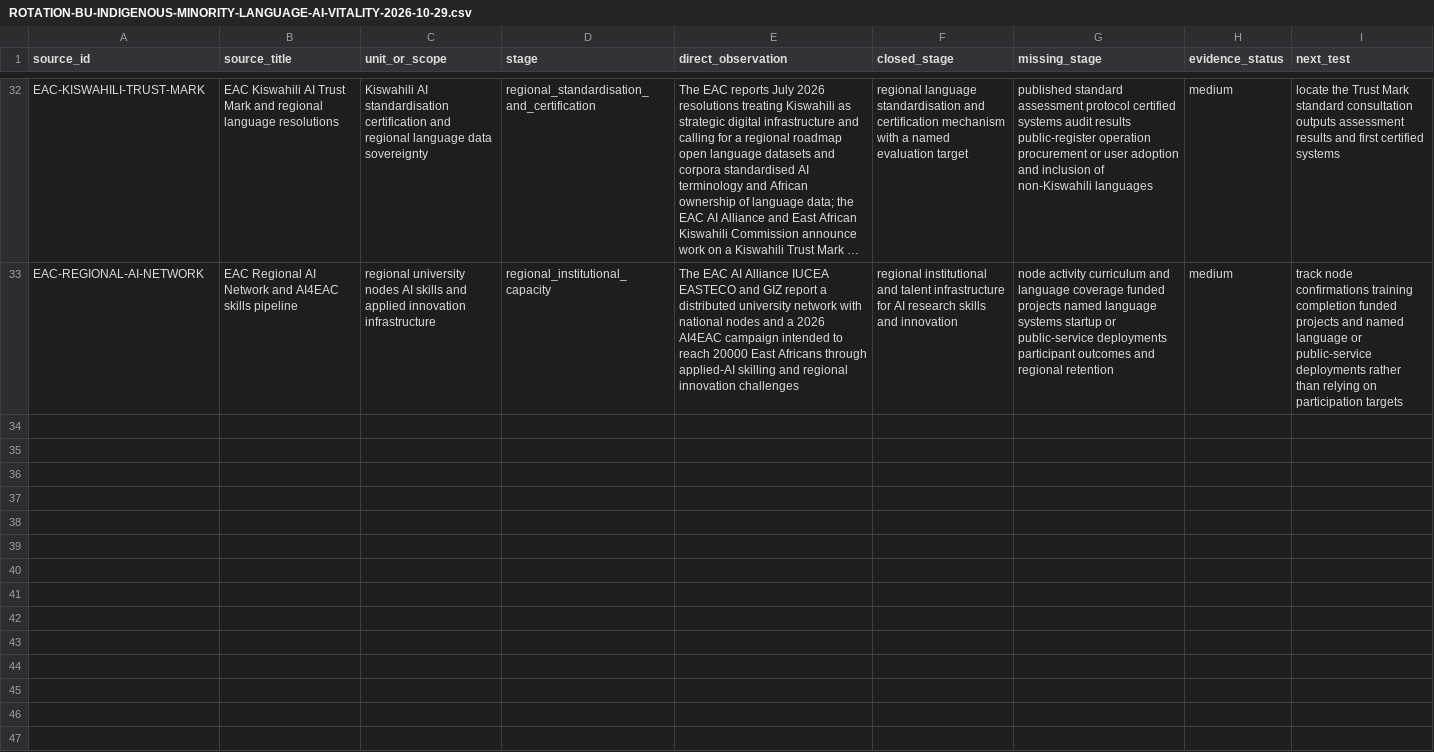
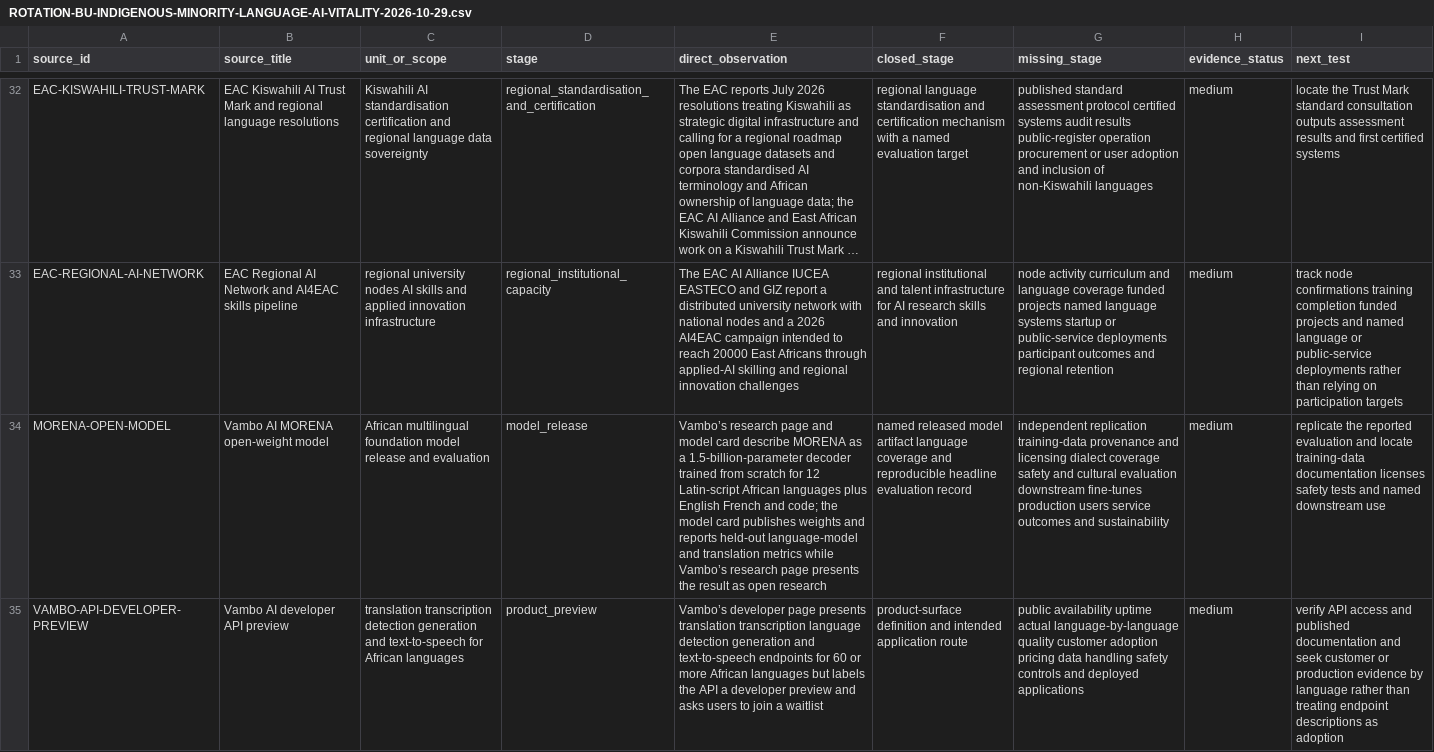
Before and after one commit to mehtama1234/cultural-geopolitical-theme-mining, a CSV file: analysis/ROTATION-BU-INDIGENOUS-MINORITY-LANGUAGE-AI-VITALITY-2026-10-29.csv, drawn as a sheet; only a part is shown, gaps mark what is left out; long unchanged cells end in …; the diff names each change by its address in the sheet, - before the commit and + after, or states it on an @@ line.

Commit message:
Add MORENA African model evidence

```diff
--- a/analysis/ROTATION-BU-INDIGENOUS-MINORITY-LANGUAGE-AI-VITALITY-2026-10-29.csv
+++ b/analysis/ROTATION-BU-INDIGENOUS-MINORITY-LANGUAGE-AI-VITALITY-2026-10-29.csv
+row 34: MORENA-OPEN-MODEL | Vambo AI MORENA open-weight model | African multilingual foundation model release and evaluation | model_release | Vambo’s research page and model card describe MORENA as a 1.5-billion-parameter decoder trained from scratch for 12 Latin-script African languages plus English French and code; the model card publishes weights and reports held-out language-model and translation metrics while Vambo’s research page presents the result as open research | named released model artifact language coverage and reproducible headline evaluation record | independent replication training-data provenance and licensing dialect coverage safety and cultural evaluation downstream fine-tunes production users service outcomes and sustainability | medium | replicate the reported evaluation and locate training-data documentation licenses safety tests and named downstream use
+row 35: VAMBO-API-DEVELOPER-PREVIEW | Vambo AI developer API preview | translation transcription detection generation and text-to-speech for African languages | product_preview | Vambo’s developer page presents translation transcription language detection generation and text-to-speech endpoints for 60 or more African languages but labels the API a developer preview and asks users to join a waitlist | product-surface definition and intended application route | public availability uptime actual language-by-language quality customer adoption pricing data handling safety controls and deployed applications | medium | verify API access and published documentation and seek customer or production evidence by language rather than treating endpoint descriptions as adoption
```
Also changed, not shown: 1 other file.
